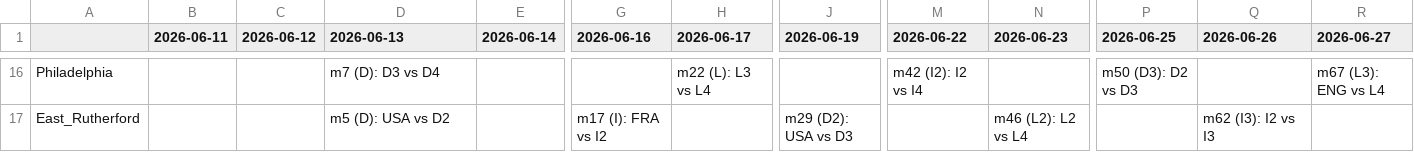
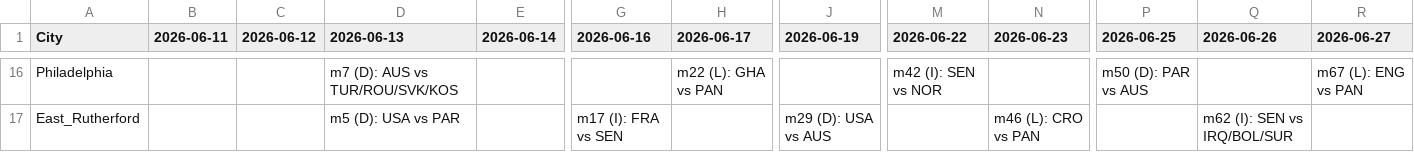
Before and after one commit to IgorLucindo/fifa-world-cup-2026-scheduler-APP, a CSV file: dataset/MIP_schedule.csv, drawn as a sheet; only a part is shown, gaps mark what is left out; the diff covers the shown part only; the diff names each change by its address in the sheet, - before the commit and + after, or states it on an @@ line.

```diff
--- a/dataset/MIP_schedule.csv
+++ b/dataset/MIP_schedule.csv
-A1: (empty)
+A1: City
-D16 (2026-06-13): m7 (D): D3 vs D4
+D16 (2026-06-13): m7 (D): AUS vs TUR/ROU/SVK/KOS
-H16 (2026-06-17): m22 (L): L3 vs L4
+H16 (2026-06-17): m22 (L): GHA vs PAN
-M16 (2026-06-22): m42 (I2): I2 vs I4
+M16 (2026-06-22): m42 (I): SEN vs NOR
-P16 (2026-06-25): m50 (D3): D2 vs D3
+P16 (2026-06-25): m50 (D): PAR vs AUS
-R16 (2026-06-27): m67 (L3): ENG vs L4
+R16 (2026-06-27): m67 (L): ENG vs PAN
-D17 (2026-06-13): m5 (D): USA vs D2
+D17 (2026-06-13): m5 (D): USA vs PAR
-G17 (2026-06-16): m17 (I): FRA vs I2
+G17 (2026-06-16): m17 (I): FRA vs SEN
-J17 (2026-06-19): m29 (D2): USA vs D3
+J17 (2026-06-19): m29 (D): USA vs AUS
-N17 (2026-06-23): m46 (L2): L2 vs L4
+N17 (2026-06-23): m46 (L): CRO vs PAN
-Q17 (2026-06-26): m62 (I3): I2 vs I3
+Q17 (2026-06-26): m62 (I): SEN vs IRQ/BOL/SUR
```
Also changed, not shown: 62 edited cells elsewhere in this file, dataset/official_schedule.csv.
